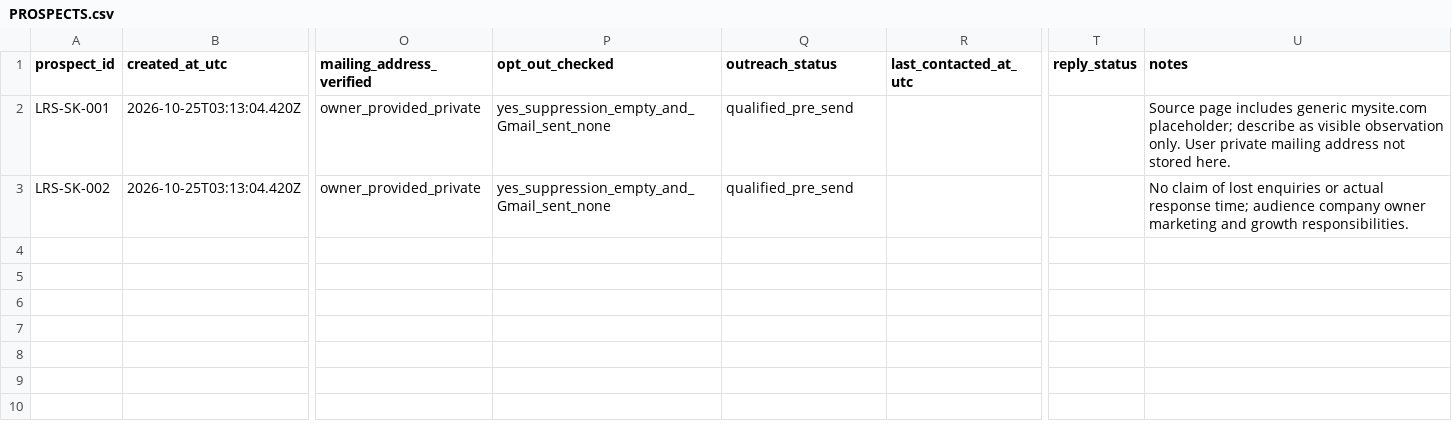
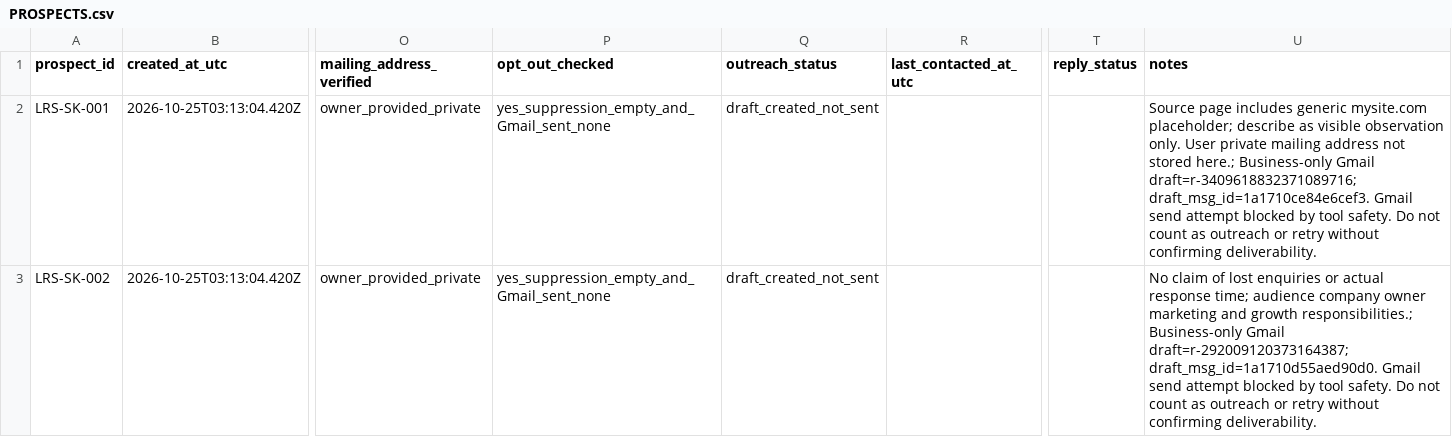
Before and after one commit to makealivingtoo-cell/breakeven-cpa-tool, a CSV file: ops/PROSPECTS.csv, drawn as a sheet; only a part is shown, gaps mark what is left out; the diff names each change by its address in the sheet, - before the commit and + after, or states it on an @@ line.

Commit message:
Track two researched prospects as unsent Gmail drafts, not outreach

```diff
--- a/ops/PROSPECTS.csv
+++ b/ops/PROSPECTS.csv
-Q2:Q3 (outreach_status): qualified_pre_send
+Q2:Q3 (outreach_status): draft_created_not_sent
-U2 (notes): …not stored here.
+U2 (notes): …not stored here.; Business-only Gmail draft=r-3409618832371089716; draft_msg_id=1a1710ce84e6cef3. Gmail send attempt blocked by tool safety. Do not count as outreach or retry without confirming deliverability.
-U3 (notes): …and growth responsibilities.
+U3 (notes): …and growth responsibilities.; Business-only Gmail draft=r-292009120373164387; draft_msg_id=1a1710d55aed90d0. Gmail send attempt blocked by tool safety. Do not count as outreach or retry without confirming deliverability.
```
